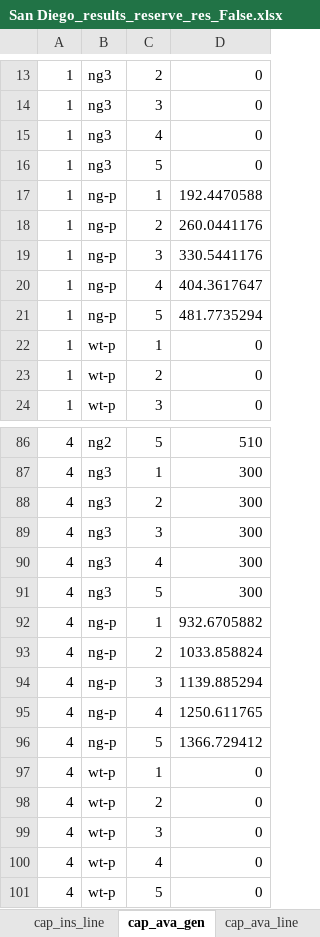
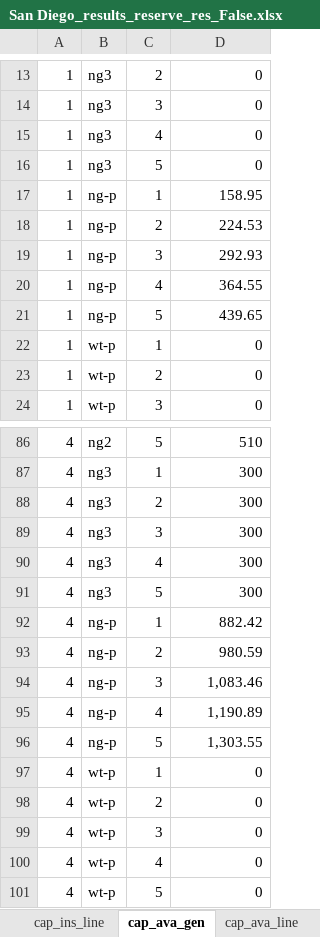
Before and after one commit to seolheecho/reliability-comp, an Excel workbook: results/San Diego_results_reserve_res_False.xlsx, sheet cap_ava_gen, drawn as a sheet; only a part is shown, gaps mark what is left out; values as stored, in another font and other column widths than the file's, no borders; the diff names each change by its address in the sheet, - before the commit and + after, or states it on an @@ line.

```diff
--- a/results/San Diego_results_reserve_res_False.xlsx (sheet cap_ava_gen)
+++ b/results/San Diego_results_reserve_res_False.xlsx (sheet cap_ava_gen)
-D17: 192.4470588
+D17: 158.95
-D18: 260.0441176
+D18: 224.53
-D19: 330.5441176
+D19: 292.93
-D20: 404.3617647
+D20: 364.55
-D21: 481.7735294
+D21: 439.65
-D92: 932.6705882
+D92: 882.42
-D93: 1033.858824
+D93: 980.59
-D94: 1139.885294
+D94: 1,083.46
-D95: 1250.611765
+D95: 1,190.89
-D96: 1366.729412
+D96: 1,303.55
```
Also changed, not shown: sheet prod_gen, sheet cap_ins_gen, 4 other files.
